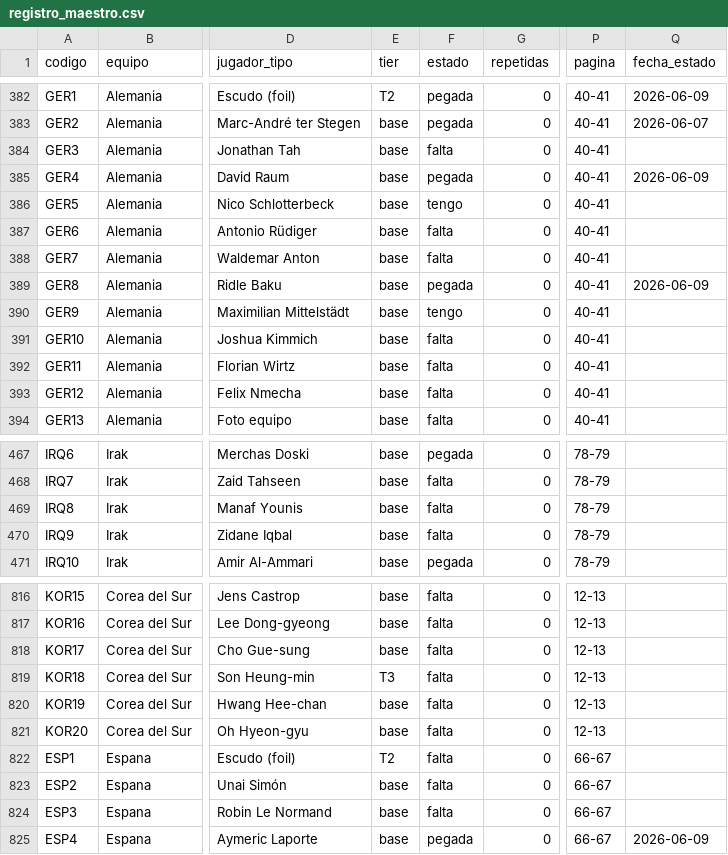
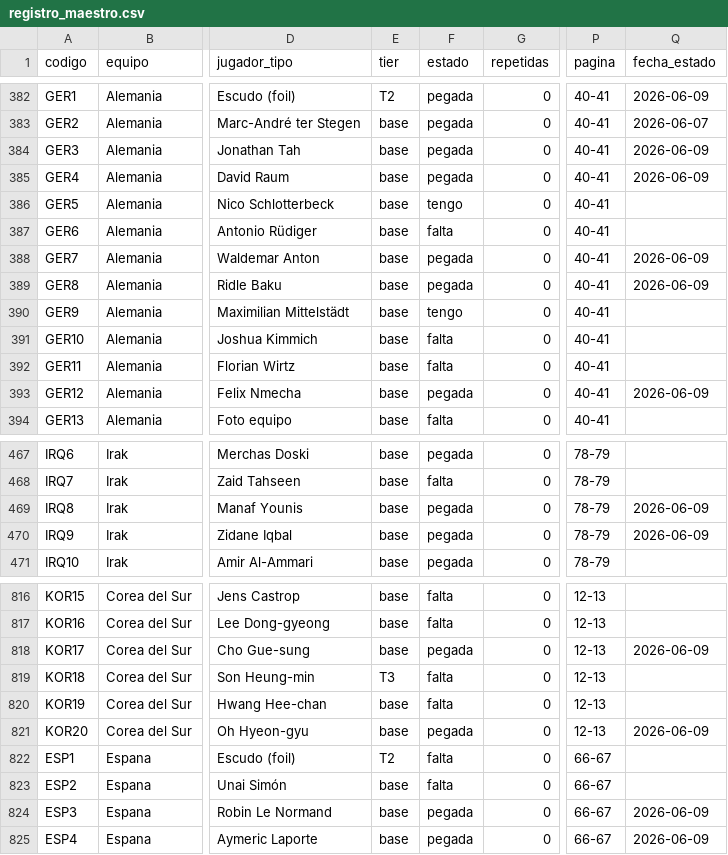
Before and after one commit to BorisTapiaV/album-mundial-2026, a CSV file: registro_maestro.csv, drawn as a sheet; only a part is shown, gaps mark what is left out; the diff covers the shown part only; the diff names each change by its address in the sheet, - before the commit and + after, or states it on an @@ line.

```diff
--- a/registro_maestro.csv
+++ b/registro_maestro.csv
-F384 (estado): falta
+F384 (estado): pegada
-Q384 (fecha_estado): (empty)
+Q384 (fecha_estado): 2026-06-09
-F388 (estado): falta
+F388 (estado): pegada
-Q388 (fecha_estado): (empty)
+Q388 (fecha_estado): 2026-06-09
-F393 (estado): falta
+F393 (estado): pegada
-Q393 (fecha_estado): (empty)
+Q393 (fecha_estado): 2026-06-09
-F469:F470 (estado): falta
+F469:F470 (estado): pegada
-Q469:Q470 (fecha_estado): (empty)
+Q469:Q470 (fecha_estado): 2026-06-09
-F818 (estado): falta
+F818 (estado): pegada
-Q818 (fecha_estado): (empty)
+Q818 (fecha_estado): 2026-06-09
-F821 (estado): falta
+F821 (estado): pegada
-Q821 (fecha_estado): (empty)
+Q821 (fecha_estado): 2026-06-09
-F824 (estado): falta
+F824 (estado): pegada
-Q824 (fecha_estado): (empty)
+Q824 (fecha_estado): 2026-06-09
```
Also changed, not shown: 49 edited cells elsewhere in this file, 9 other files.
